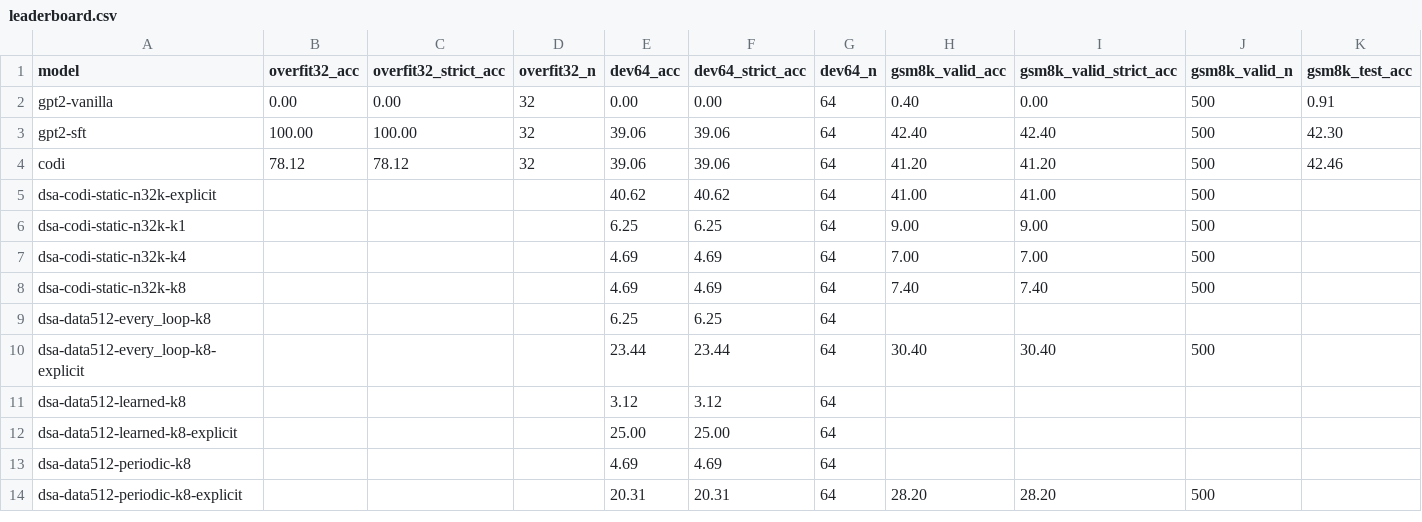
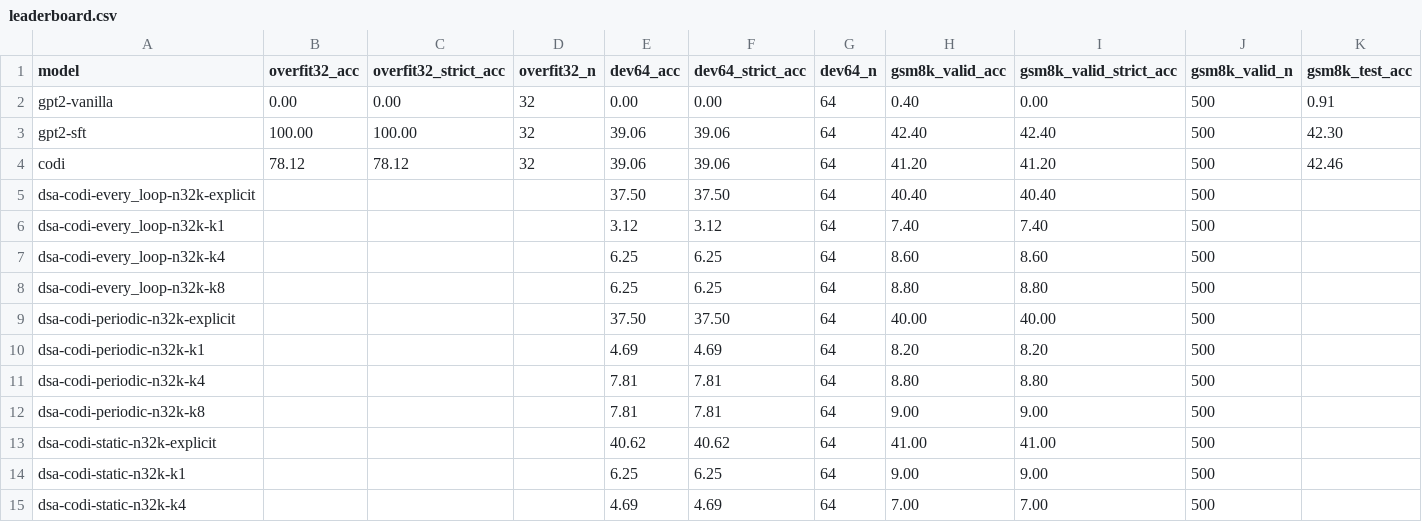
Before and after one commit to sttruji/dynamic-state-anchoring, a CSV file: results/leaderboard.csv, drawn as a sheet; only a part is shown; the shorter side is filled out with more unchanged rows; rows hold the shown columns only; the diff names each change by its address in the sheet, - before the commit and + after, or states it on an @@ line.

```diff
--- a/results/leaderboard.csv
+++ b/results/leaderboard.csv
+row 5: dsa-codi-every_loop-n32k-explicit |  |  |  | 37.50 | 37.50 | 64 | 40.40 | 40.40 | 500
+row 6: dsa-codi-every_loop-n32k-k1 |  |  |  | 3.12 | 3.12 | 64 | 7.40 | 7.40 | 500
+row 7: dsa-codi-every_loop-n32k-k4 |  |  |  | 6.25 | 6.25 | 64 | 8.60 | 8.60 | 500
+row 8: dsa-codi-every_loop-n32k-k8 |  |  |  | 6.25 | 6.25 | 64 | 8.80 | 8.80 | 500
+row 9: dsa-codi-periodic-n32k-explicit |  |  |  | 37.50 | 37.50 | 64 | 40.00 | 40.00 | 500
+row 10: dsa-codi-periodic-n32k-k1 |  |  |  | 4.69 | 4.69 | 64 | 8.20 | 8.20 | 500
+row 11: dsa-codi-periodic-n32k-k4 |  |  |  | 7.81 | 7.81 | 64 | 8.80 | 8.80 | 500
+row 12: dsa-codi-periodic-n32k-k8 |  |  |  | 7.81 | 7.81 | 64 | 9.00 | 9.00 | 500
```
Also changed, not shown: 35 other files.
